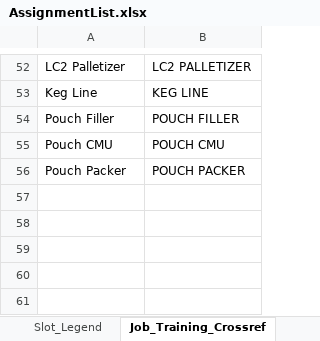
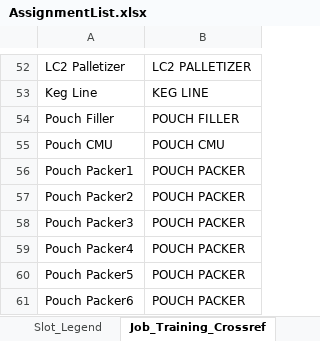
Before and after one commit to DavidD003/HFS_Gradio_Projects, an Excel workbook: Wknd_Sched_Builder/AssignmentList.xlsx, sheet Job_Training_Crossref, drawn as a sheet; only a part is shown, gaps mark what is left out; values as stored, in another font and other column widths than the file's, no borders; table styles not drawn; the diff names each change by its address in the sheet, - before the commit and + after, or states it on an @@ line.

```diff
--- a/Wknd_Sched_Builder/AssignmentList.xlsx (sheet Job_Training_Crossref)
+++ b/Wknd_Sched_Builder/AssignmentList.xlsx (sheet Job_Training_Crossref)
-A56: Pouch Packer
+A56: Pouch Packer1
+row 57: Pouch Packer2 | POUCH PACKER
+row 58: Pouch Packer3 | POUCH PACKER
+row 59: Pouch Packer4 | POUCH PACKER
+row 60: Pouch Packer5 | POUCH PACKER
+row 61: Pouch Packer6 | POUCH PACKER
```
Also changed, not shown: Wknd_Sched_Builder/Long Weekend Polling.xlsx, Wknd_Sched_Builder/SampAssn.xlsx, 10 other files.
